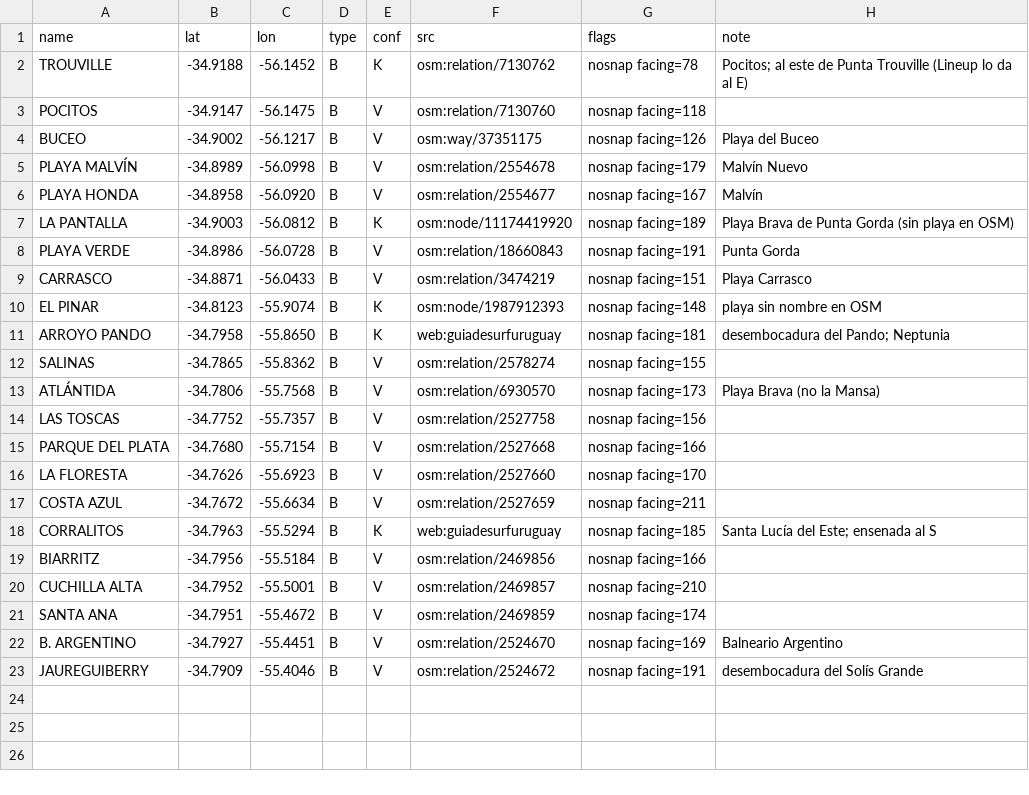
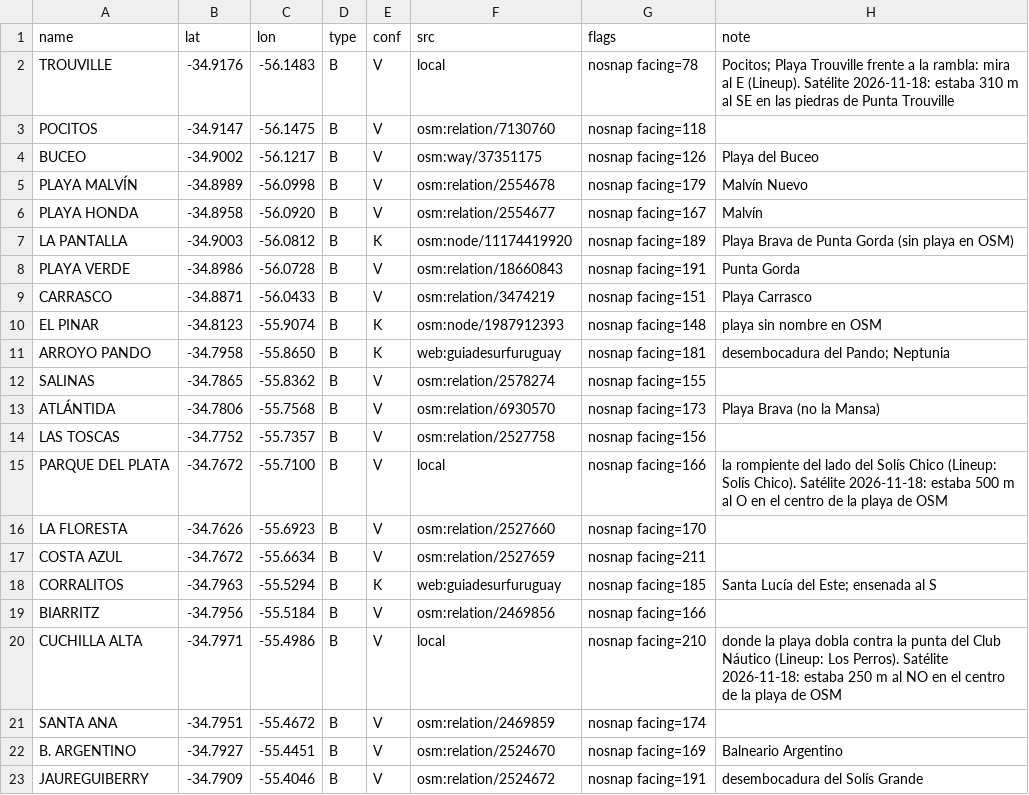
Before and after one commit to scgm11/surf-dawn-data, a CSV file: seeds/spots/UY-CAN.csv, drawn as a sheet.

```diff
--- a/seeds/spots/UY-CAN.csv
+++ b/seeds/spots/UY-CAN.csv
@@ -1,3 +1,3 @@
 name,lat,lon,type,conf,src,flags,note
-TROUVILLE,-34.9188,-56.1452,B,K,osm:relation/7130762,nosnap facing=78,Pocitos; al este de Punta Trouville (Lineup lo da al E)
+TROUVILLE,-34.9176,-56.1483,B,V,local,nosnap facing=78,Pocitos; Playa Trouville frente a la rambla: mira al E (Lineup). Satélite 2026-11-18: estaba 310 m al SE en las piedras de Punta Trouville
 POCITOS,-34.9147,-56.1475,B,V,osm:relation/7130760,nosnap facing=118,
@@ -14,3 +14,3 @@ ATLÁNTIDA,-34.7806,-55.7568,B,V,osm:relation/6930570,nosnap facing=173,Playa Br
 LAS TOSCAS,-34.7752,-55.7357,B,V,osm:relation/2527758,nosnap facing=156,
-PARQUE DEL PLATA,-34.7680,-55.7154,B,V,osm:relation/2527668,nosnap facing=166,
+PARQUE DEL PLATA,-34.7672,-55.7100,B,V,local,nosnap facing=166,la rompiente del lado del Solís Chico (Lineup: Solís Chico). Satélite 2026-11-18: estaba 500 m al O en el centro de la playa de OSM
 LA FLORESTA,-34.7626,-55.6923,B,V,osm:relation/2527660,nosnap facing=170,
@@ -19,3 +19,3 @@ CORRALITOS,-34.7963,-55.5294,B,K,web:guiadesurfuruguay,nosnap facing=185,Santa L
 BIARRITZ,-34.7956,-55.5184,B,V,osm:relation/2469856,nosnap facing=166,
-CUCHILLA ALTA,-34.7952,-55.5001,B,V,osm:relation/2469857,nosnap facing=210,
+CUCHILLA ALTA,-34.7971,-55.4986,B,V,local,nosnap facing=210,donde la playa dobla contra la punta del Club Náutico (Lineup: Los Perros). Satélite 2026-11-18: estaba 250 m al NO en el centro de la playa de OSM
 SANTA ANA,-34.7951,-55.4672,B,V,osm:relation/2469859,nosnap facing=174,
```
Also changed, not shown: seeds/spots/UY-MAL.csv, 40 other files.
